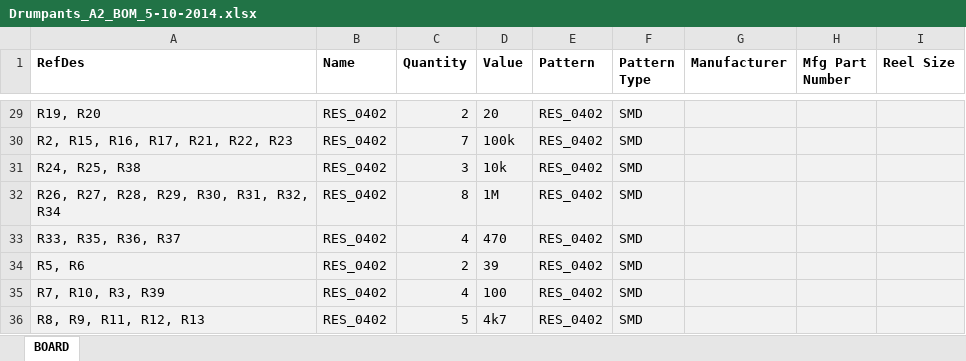
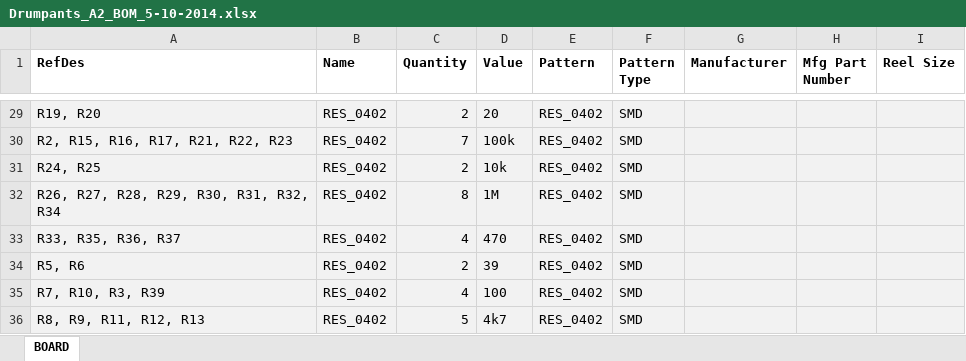
Before and after one commit to DrumPants/DrumPants-Hardware-PCB, an Excel workbook: Drumpants_A2_BOM_5-10-2014.xlsx, sheet BOARD, drawn as a sheet; only a part is shown, gaps mark what is left out; values as stored, in another font and other column widths than the file's, no borders; table styles not drawn; the diff names each change by its address in the sheet, - before the commit and + after, or states it on an @@ line.

```diff
--- a/Drumpants_A2_BOM_5-10-2014.xlsx (sheet BOARD)
+++ b/Drumpants_A2_BOM_5-10-2014.xlsx (sheet BOARD)
-A31 (RefDes): R24, R25, R38
+A31 (RefDes): R24, R25
-C31 (Quantity): 3
+C31 (Quantity): 2
```
Also changed, not shown: 2 other files.
